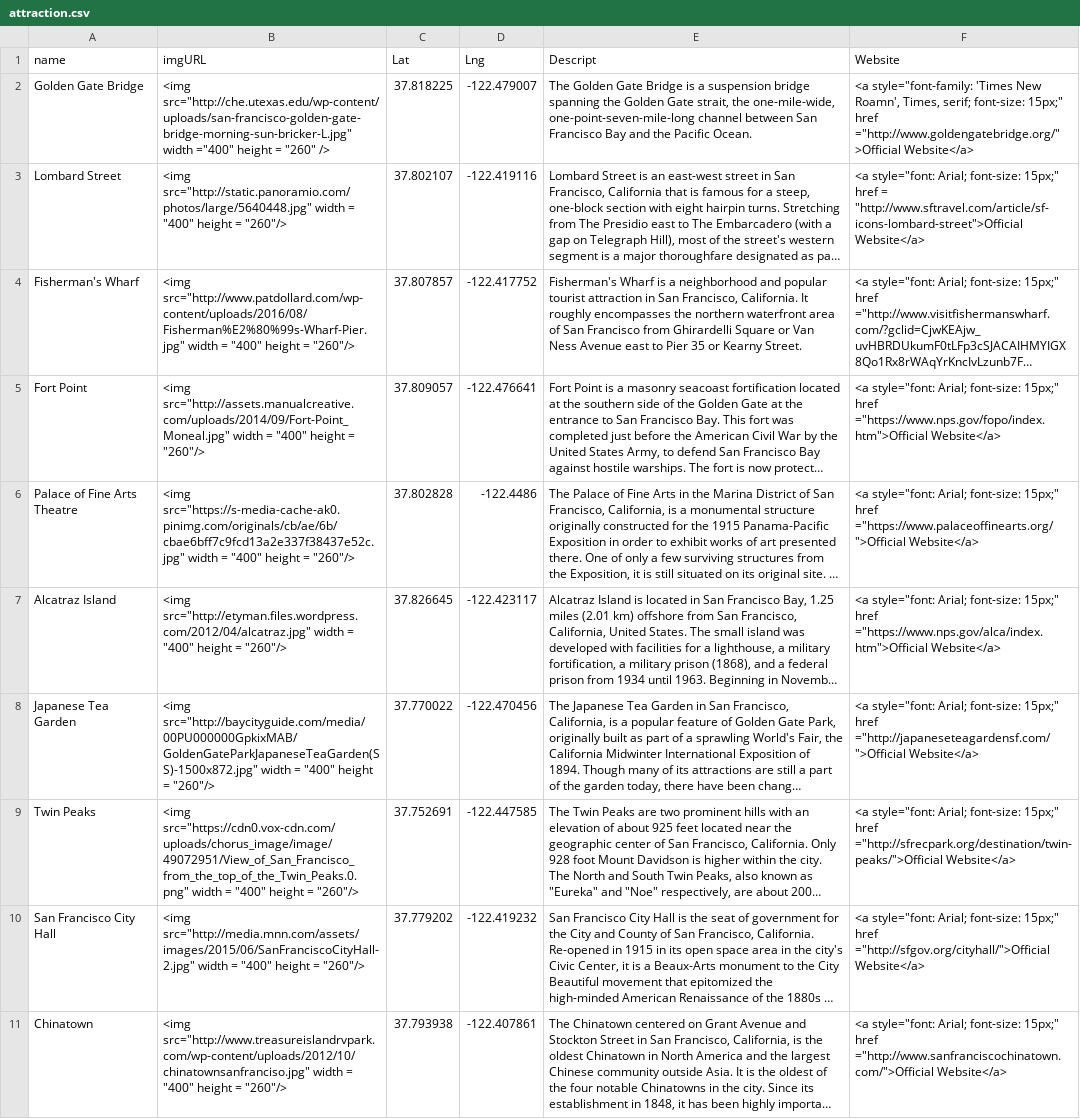
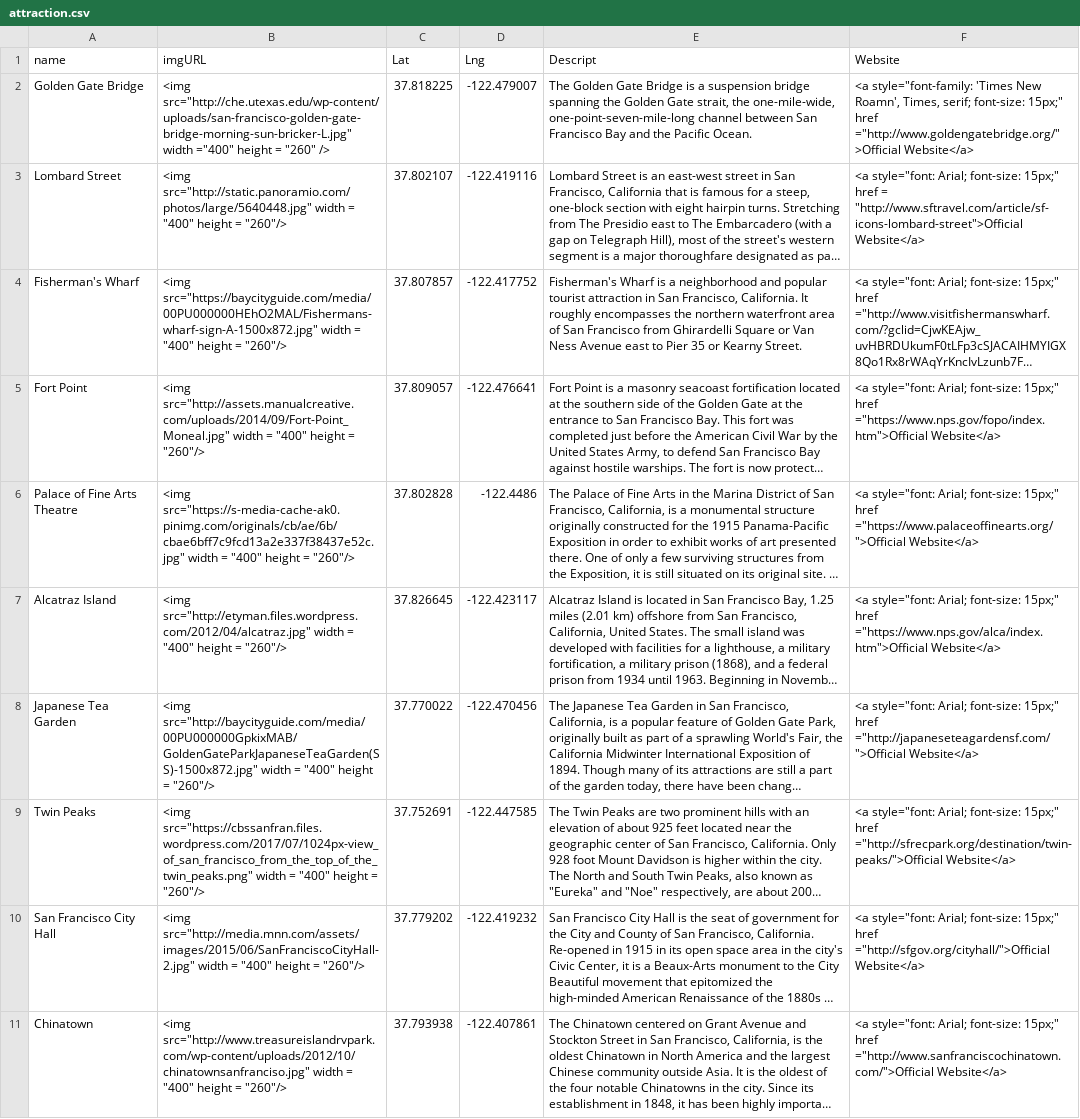
Before and after one commit to Bearhaoyuli/WebMapping, a CSV file: attraction.csv, drawn as a sheet; only a part is shown; long unchanged cells end in …; the diff names each change by its address in the sheet, - before the commit and + after, or states it on an @@ line.

```diff
--- a/attraction.csv
+++ b/attraction.csv
-B4 (imgURL): <img src="http://www.patdollard.com/wp-content/uploads/2016/08/Fisherman%E2%80%99s-Wharf-Pier.jpg" width =…
+B4 (imgURL): <img src="https://baycityguide.com/media/00PU000000HEhO2MAL/Fishermans-wharf-sign-A-1500x872.jpg" width =…
-B9 (imgURL): <img src="https://cdn0.vox-cdn.com/uploads/chorus_image/image/49072951/View_of_San_Francisco_from_the_top_of_the_Twin_Peaks.0.png" width =…
+B9 (imgURL): <img src="https://cbssanfran.files.wordpress.com/2017/07/1024px-view_of_san_francisco_from_the_top_of_the_twin_peaks.png" width =…
```
Also changed, not shown: 5 other files.
